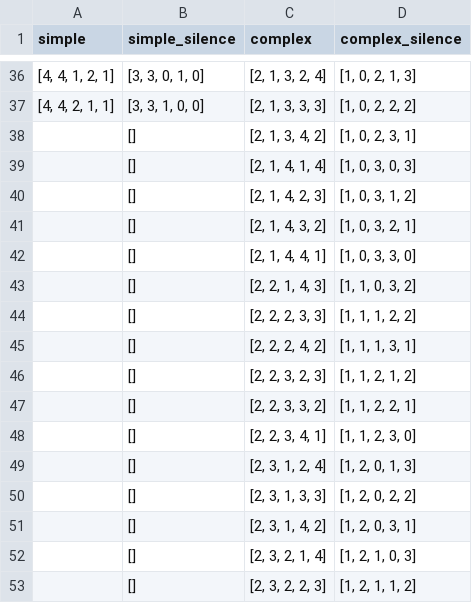
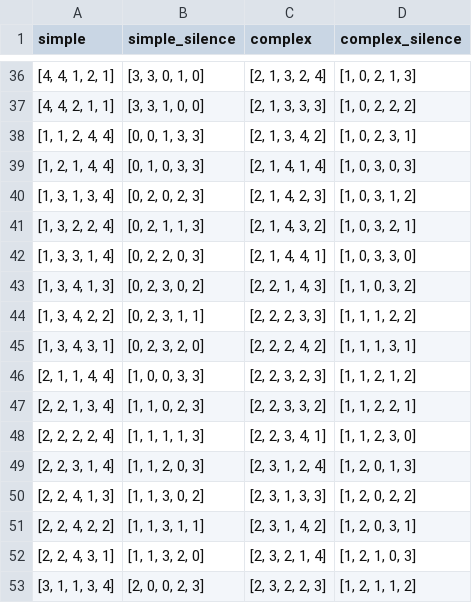
Before and after one commit to walterdych/StatLL, a CSV file: stim_conditions/combo_chart_5.csv, drawn as a sheet; only a part is shown, gaps mark what is left out; the diff covers the shown part only.

```diff
--- a/stim_conditions/combo_chart_5.csv
+++ b/stim_conditions/combo_chart_5.csv
@@ -37,17 +37,17 @@ simple,simple_silence,complex,complex_silence
 "[4, 4, 2, 1, 1]","[3, 3, 1, 0, 0]","[2, 1, 3, 3, 3]","[1, 0, 2, 2, 2]"
-,[],"[2, 1, 3, 4, 2]","[1, 0, 2, 3, 1]"
-,[],"[2, 1, 4, 1, 4]","[1, 0, 3, 0, 3]"
-,[],"[2, 1, 4, 2, 3]","[1, 0, 3, 1, 2]"
-,[],"[2, 1, 4, 3, 2]","[1, 0, 3, 2, 1]"
-,[],"[2, 1, 4, 4, 1]","[1, 0, 3, 3, 0]"
-,[],"[2, 2, 1, 4, 3]","[1, 1, 0, 3, 2]"
-,[],"[2, 2, 2, 3, 3]","[1, 1, 1, 2, 2]"
-,[],"[2, 2, 2, 4, 2]","[1, 1, 1, 3, 1]"
-,[],"[2, 2, 3, 2, 3]","[1, 1, 2, 1, 2]"
-,[],"[2, 2, 3, 3, 2]","[1, 1, 2, 2, 1]"
-,[],"[2, 2, 3, 4, 1]","[1, 1, 2, 3, 0]"
-,[],"[2, 3, 1, 2, 4]","[1, 2, 0, 1, 3]"
-,[],"[2, 3, 1, 3, 3]","[1, 2, 0, 2, 2]"
-,[],"[2, 3, 1, 4, 2]","[1, 2, 0, 3, 1]"
-,[],"[2, 3, 2, 1, 4]","[1, 2, 1, 0, 3]"
-,[],"[2, 3, 2, 2, 3]","[1, 2, 1, 1, 2]"
+"[1, 1, 2, 4, 4]","[0, 0, 1, 3, 3]","[2, 1, 3, 4, 2]","[1, 0, 2, 3, 1]"
+"[1, 2, 1, 4, 4]","[0, 1, 0, 3, 3]","[2, 1, 4, 1, 4]","[1, 0, 3, 0, 3]"
+"[1, 3, 1, 3, 4]","[0, 2, 0, 2, 3]","[2, 1, 4, 2, 3]","[1, 0, 3, 1, 2]"
+"[1, 3, 2, 2, 4]","[0, 2, 1, 1, 3]","[2, 1, 4, 3, 2]","[1, 0, 3, 2, 1]"
+"[1, 3, 3, 1, 4]","[0, 2, 2, 0, 3]","[2, 1, 4, 4, 1]","[1, 0, 3, 3, 0]"
+"[1, 3, 4, 1, 3]","[0, 2, 3, 0, 2]","[2, 2, 1, 4, 3]","[1, 1, 0, 3, 2]"
+"[1, 3, 4, 2, 2]","[0, 2, 3, 1, 1]","[2, 2, 2, 3, 3]","[1, 1, 1, 2, 2]"
+"[1, 3, 4, 3, 1]","[0, 2, 3, 2, 0]","[2, 2, 2, 4, 2]","[1, 1, 1, 3, 1]"
+"[2, 1, 1, 4, 4]","[1, 0, 0, 3, 3]","[2, 2, 3, 2, 3]","[1, 1, 2, 1, 2]"
+"[2, 2, 1, 3, 4]","[1, 1, 0, 2, 3]","[2, 2, 3, 3, 2]","[1, 1, 2, 2, 1]"
+"[2, 2, 2, 2, 4]","[1, 1, 1, 1, 3]","[2, 2, 3, 4, 1]","[1, 1, 2, 3, 0]"
+"[2, 2, 3, 1, 4]","[1, 1, 2, 0, 3]","[2, 3, 1, 2, 4]","[1, 2, 0, 1, 3]"
+"[2, 2, 4, 1, 3]","[1, 1, 3, 0, 2]","[2, 3, 1, 3, 3]","[1, 2, 0, 2, 2]"
+"[2, 2, 4, 2, 2]","[1, 1, 3, 1, 1]","[2, 3, 1, 4, 2]","[1, 2, 0, 3, 1]"
+"[2, 2, 4, 3, 1]","[1, 1, 3, 2, 0]","[2, 3, 2, 1, 4]","[1, 2, 1, 0, 3]"
+"[3, 1, 1, 3, 4]","[2, 0, 0, 2, 3]","[2, 3, 2, 2, 3]","[1, 2, 1, 1, 2]"
```
Also changed, not shown: 134 edited cells elsewhere in this file, stim_conditions/complex_combos.csv, stim_conditions/simple_combos.csv, 14 other files.
